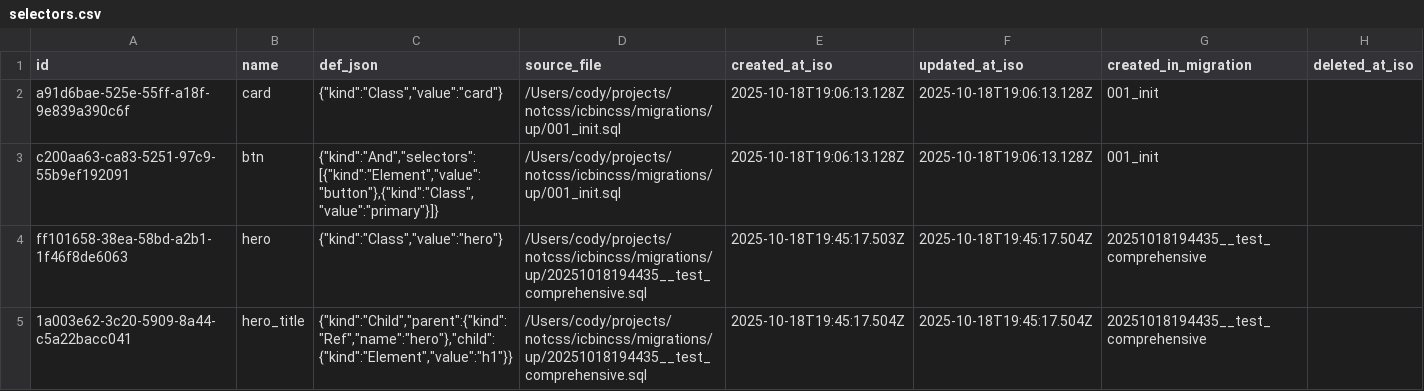
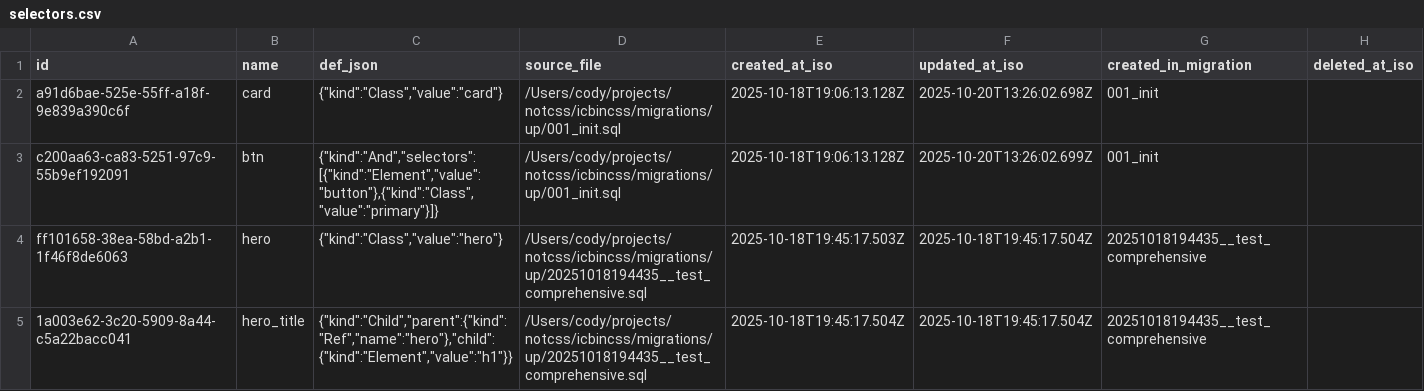
Before and after one commit to codypearce/i-cant-believe-its-not-css, a CSV file: icbincss/db/selectors.csv, drawn as a sheet.

```diff
--- a/icbincss/db/selectors.csv
+++ b/icbincss/db/selectors.csv
@@ -1,4 +1,4 @@
 id,name,def_json,source_file,created_at_iso,updated_at_iso,created_in_migration,deleted_at_iso
-a91d6bae-525e-55ff-a18f-9e839a390c6f,card,"{""kind"":""Class"",""value"":""card""}",/Users/cody/projects/notcss/icbincss/migrations/up/001_init.sql,2025-10-18T19:06:13.128Z,2025-10-18T19:06:13.128Z,001_init,
-c200aa63-ca83-5251-97c9-55b9ef192091,btn,"{""kind"":""And"",""selectors"":[{""kind"":""Element"",""value"":""button""},{""kind"":""Class"",""value"":""primary""}]}",/Users/cody/projects/notcss/icbincss/migrations/up/001_init.sql,2025-10-18T19:06:13.128Z,2025-10-18T19:06:13.128Z,001_init,
+a91d6bae-525e-55ff-a18f-9e839a390c6f,card,"{""kind"":""Class"",""value"":""card""}",/Users/cody/projects/notcss/icbincss/migrations/up/001_init.sql,2025-10-18T19:06:13.128Z,2025-10-20T13:26:02.698Z,001_init,
+c200aa63-ca83-5251-97c9-55b9ef192091,btn,"{""kind"":""And"",""selectors"":[{""kind"":""Element"",""value"":""button""},{""kind"":""Class"",""value"":""primary""}]}",/Users/cody/projects/notcss/icbincss/migrations/up/001_init.sql,2025-10-18T19:06:13.128Z,2025-10-20T13:26:02.699Z,001_init,
 ff101658-38ea-58bd-a2b1-1f46f8de6063,hero,"{""kind"":""Class"",""value"":""hero""}",/Users/cody/projects/notcss/icbincss/migrations/up/20251018194435__test_comprehensive.sql,2025-10-18T19:45:17.503Z,2025-10-18T19:45:17.504Z,20251018194435__test_comprehensive,
```
Also changed, not shown: icbincss/db/migrations.csv, icbincss/db/styles.csv, 4 other files.
